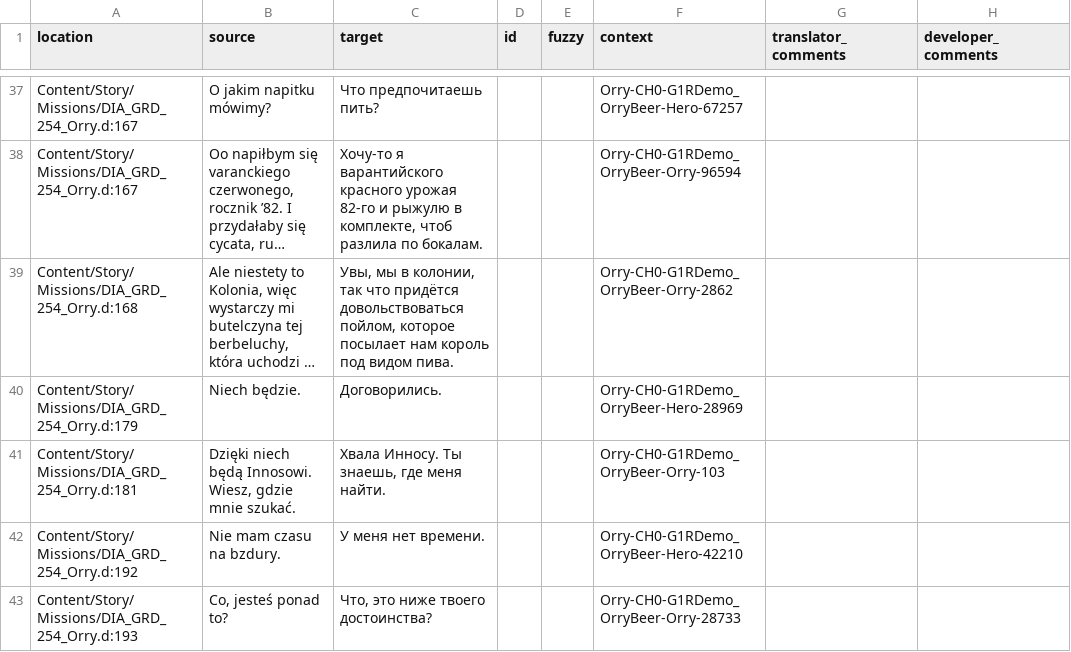
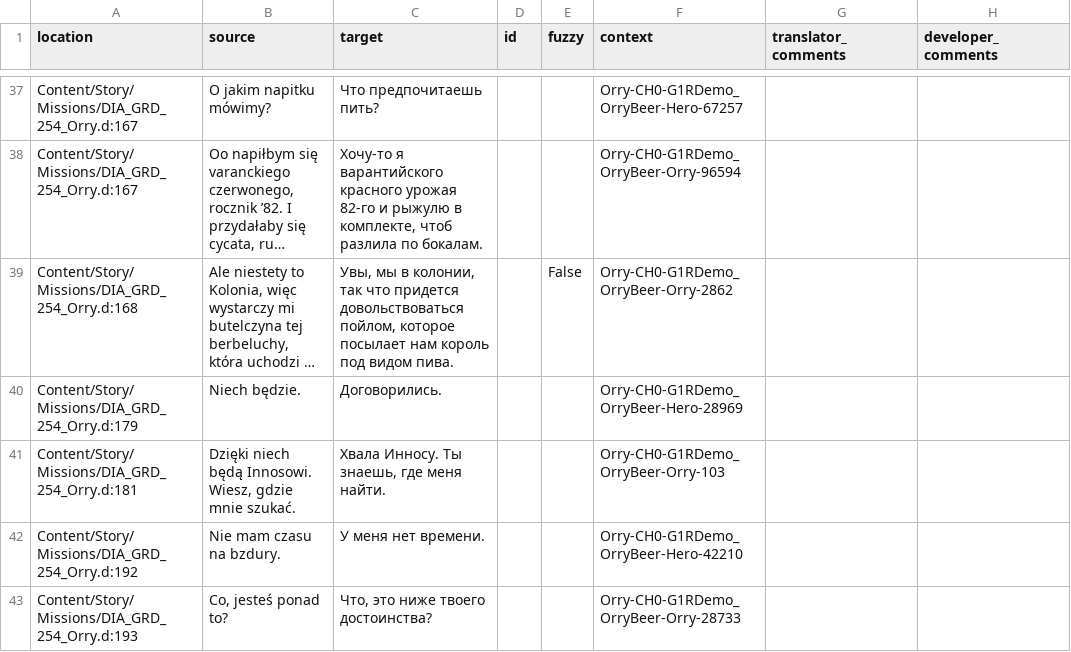
Before and after one commit to Nyras-Enjoyers/nyras-prologue-demake-scripts, a CSV file: .translations/ru/Orry.csv, drawn as a sheet; only a part is shown, gaps mark what is left out; long unchanged cells end in …; the diff covers the shown part only; the diff names each change by its address in the sheet, - before the commit and + after, or states it on an @@ line.

Commit message:
Translated using Weblate (Russian)
Currently translated at 100.0% (123 of 123 strings)

Translation: Nyras Prolog Demake/Orry
Translate-URL: http://weblate.cokoliv.eu/projects/nyras-prolog-demake/orry/ru/

```diff
--- a/.translations/ru/Orry.csv
+++ b/.translations/ru/Orry.csv
-C39 (target): …так что придётся довольствоваться пойлом,…
+C39 (target): …так что придeтся довольствоваться пойлом,…
-E39 (fuzzy): (empty)
+E39 (fuzzy): False
```
Also changed, not shown: 28 edited cells elsewhere in this file.
